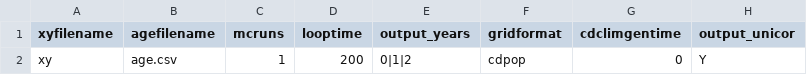
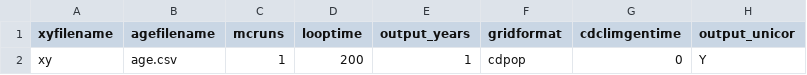
Before and after one commit to connectingLandscapes/cola, a CSV file: inst/sampledata/invars.csv, drawn as a sheet; only a part is shown; the diff names each change by its address in the sheet, - before the commit and + after, or states it on an @@ line.

```diff
--- a/inst/sampledata/invars.csv
+++ b/inst/sampledata/invars.csv
-E2 (output_years): 0|1|2
+E2 (output_years): 1
```
Also changed, not shown: 4 other files.
